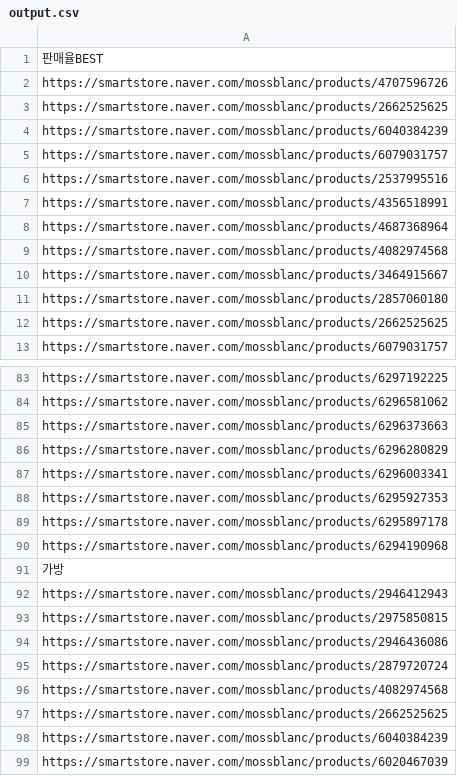
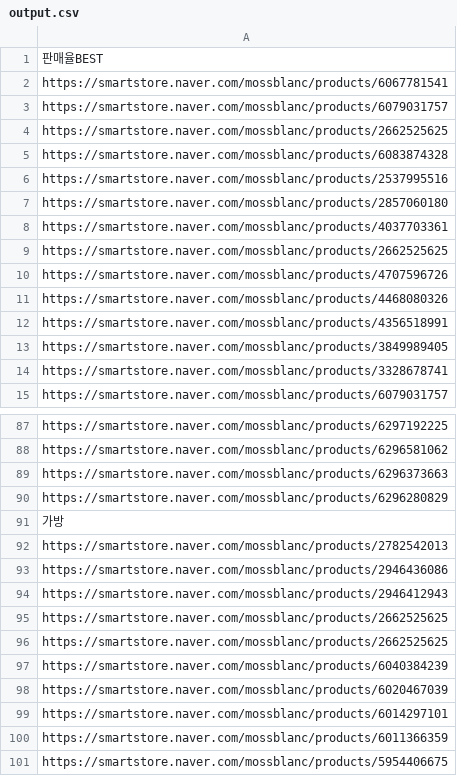
Before and after one commit to taeinsoul/SolveTheProblem, a CSV file: output.csv, drawn as a sheet; only a part is shown, gaps mark what is left out; the shorter side is filled out with more unchanged rows; the diff covers the shown part only.

```diff
--- a/output.csv
+++ b/output.csv
@@ -1,13 +1,15 @@
 판매율BEST
+https://smartstore.naver.com/mossblanc/products/6067781541
+https://smartstore.naver.com/mossblanc/products/6079031757
+https://smartstore.naver.com/mossblanc/products/2662525625
+https://smartstore.naver.com/mossblanc/products/6083874328
+https://smartstore.naver.com/mossblanc/products/2537995516
+https://smartstore.naver.com/mossblanc/products/2857060180
+https://smartstore.naver.com/mossblanc/products/4037703361
+https://smartstore.naver.com/mossblanc/products/2662525625
 https://smartstore.naver.com/mossblanc/products/4707596726
-https://smartstore.naver.com/mossblanc/products/2662525625
-https://smartstore.naver.com/mossblanc/products/6040384239
-https://smartstore.naver.com/mossblanc/products/6079031757
-https://smartstore.naver.com/mossblanc/products/2537995516
+https://smartstore.naver.com/mossblanc/products/4468080326
 https://smartstore.naver.com/mossblanc/products/4356518991
-https://smartstore.naver.com/mossblanc/products/4687368964
-https://smartstore.naver.com/mossblanc/products/4082974568
-https://smartstore.naver.com/mossblanc/products/3464915667
-https://smartstore.naver.com/mossblanc/products/2857060180
-https://smartstore.naver.com/mossblanc/products/2662525625
+https://smartstore.naver.com/mossblanc/products/3849989405
+https://smartstore.naver.com/mossblanc/products/3328678741
 https://smartstore.naver.com/mossblanc/products/6079031757
@@ -86,12 +90,7 @@ https://smartstore.naver.com/mossblanc/products/6296373663
 https://smartstore.naver.com/mossblanc/products/6296280829
-https://smartstore.naver.com/mossblanc/products/6296003341
-https://smartstore.naver.com/mossblanc/products/6295927353
-https://smartstore.naver.com/mossblanc/products/6295897178
-https://smartstore.naver.com/mossblanc/products/6294190968
 가방
+https://smartstore.naver.com/mossblanc/products/2782542013
+https://smartstore.naver.com/mossblanc/products/2946436086
 https://smartstore.naver.com/mossblanc/products/2946412943
-https://smartstore.naver.com/mossblanc/products/2975850815
-https://smartstore.naver.com/mossblanc/products/2946436086
-https://smartstore.naver.com/mossblanc/products/2879720724
-https://smartstore.naver.com/mossblanc/products/4082974568
+https://smartstore.naver.com/mossblanc/products/2662525625
 https://smartstore.naver.com/mossblanc/products/2662525625
```
Also changed, not shown: 28 added rows, 26 removed rows, 8 moved rows and 3 edited cells elsewhere in this file, 3 other files.
